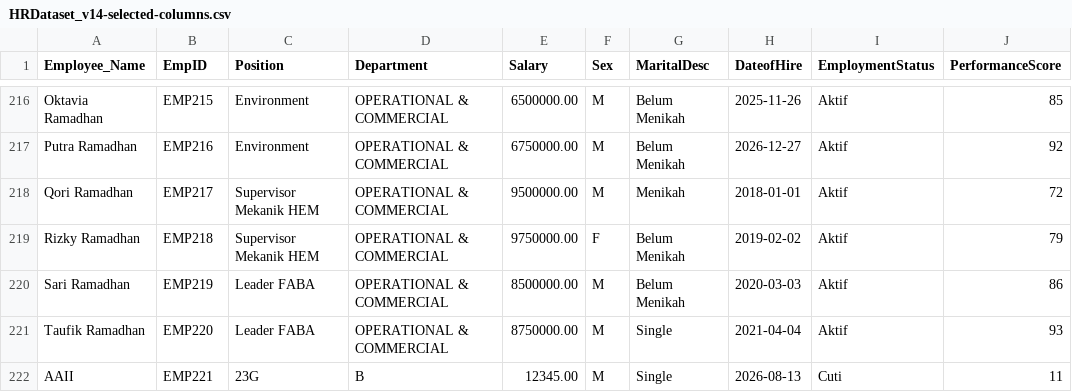
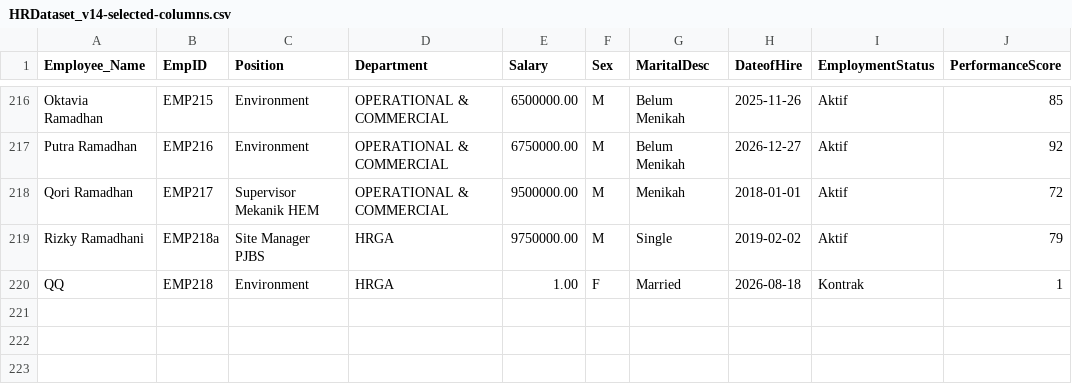
Before and after one commit to IqbalMaulanaHakim05/ConsComp-Dashboard, a CSV file: Dashboard/data/HRDataset_v14-selected-columns.csv, drawn as a sheet; only a part is shown, gaps mark what is left out.

Commit message:
filter update and name changes

```diff
--- a/Dashboard/data/HRDataset_v14-selected-columns.csv
+++ b/Dashboard/data/HRDataset_v14-selected-columns.csv
@@ -218,5 +218,3 @@
 "Qori Ramadhan",EMP217,"Supervisor Mekanik HEM","OPERATIONAL & COMMERCIAL",9500000.00,M,Menikah,2018-01-01,Aktif,72
-"Rizky Ramadhan",EMP218,"Supervisor Mekanik HEM","OPERATIONAL & COMMERCIAL",9750000.00,F,"Belum Menikah",2019-02-02,Aktif,79
-"Sari Ramadhan",EMP219,"Leader FABA","OPERATIONAL & COMMERCIAL",8500000.00,M,"Belum Menikah",2020-03-03,Aktif,86
-"Taufik Ramadhan",EMP220,"Leader FABA","OPERATIONAL & COMMERCIAL",8750000.00,M,Single,2021-04-04,Aktif,93
-AAII,EMP221,23G,B,12345.00,M,Single,2026-08-13,Cuti,11
+"Rizky Ramadhani",EMP218a,"Site Manager PJBS",HRGA,9750000.00,M,Single,2019-02-02,Aktif,79
+QQ,EMP218,Environment,HRGA,1.00,F,Married,2026-08-18,Kontrak,1
```
Also changed, not shown: 16 other files.
